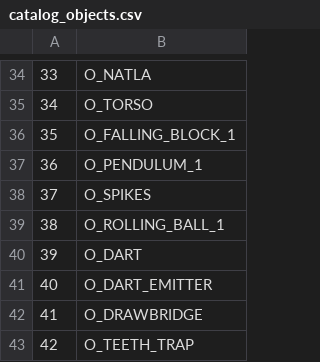
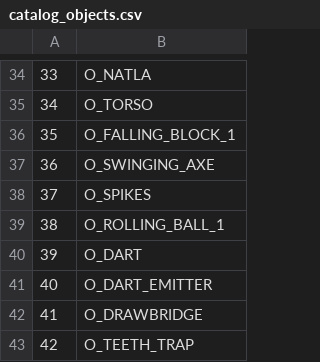
Before and after one commit to LostArtefacts/TRX, a CSV file: data/tr1/ship/cfg/catalog_objects.csv, drawn as a sheet; only a part is shown, gaps mark what is left out.

Commit message:
objects/traps/pendulum: make pendulum setup game-agnostic
This allows TR1 scythes to be defined separately from TR2
pendulums. Scythes deal more damage and do not have collision when
active.

```diff
--- a/data/tr1/ship/cfg/catalog_objects.csv
+++ b/data/tr1/ship/cfg/catalog_objects.csv
@@ -36,3 +36,3 @@
 35,  O_FALLING_BLOCK_1
-36,  O_PENDULUM_1
+36,  O_SWINGING_AXE
 37,  O_SPIKES
```
Also changed, not shown: 11 other files.
